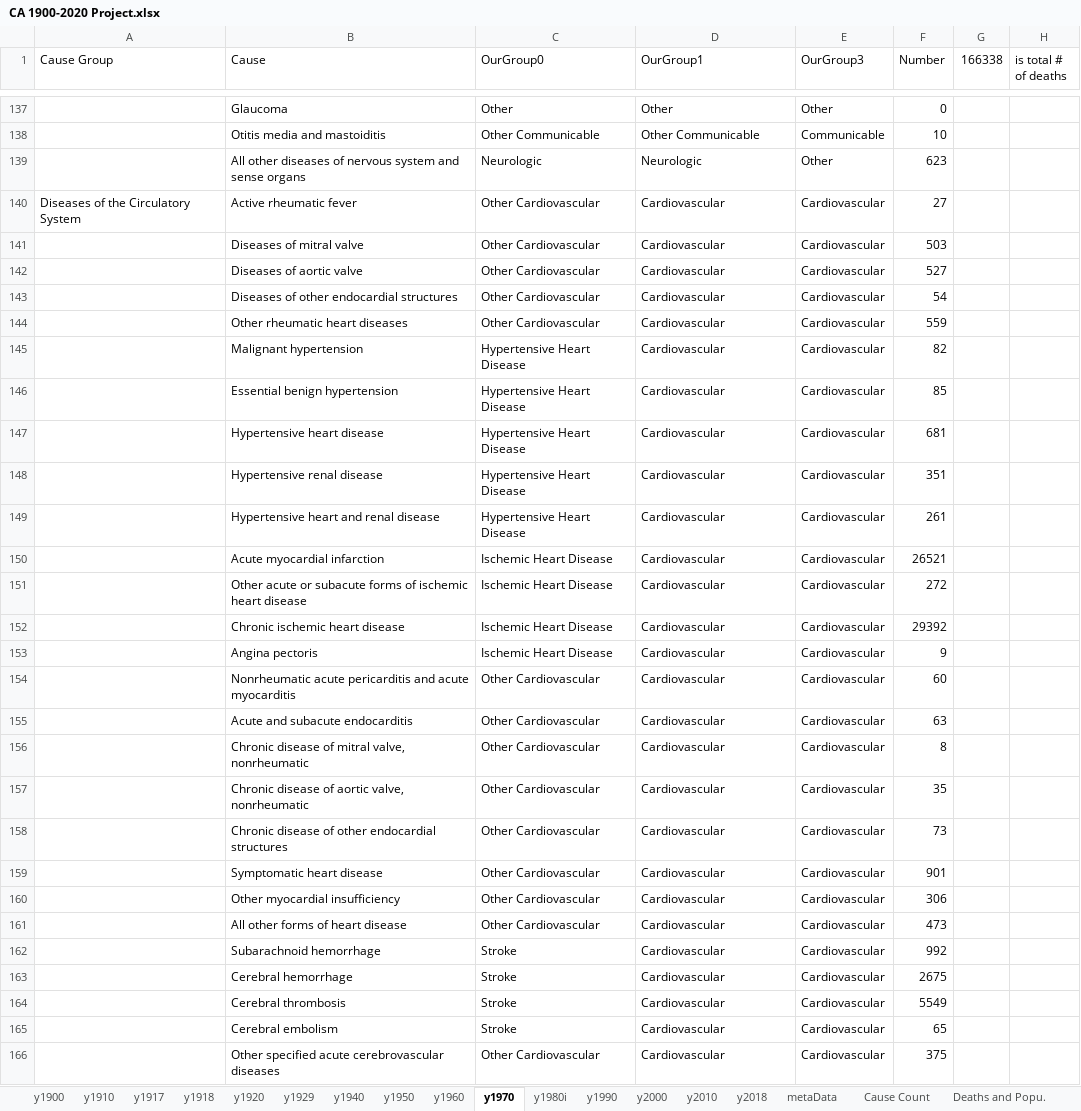
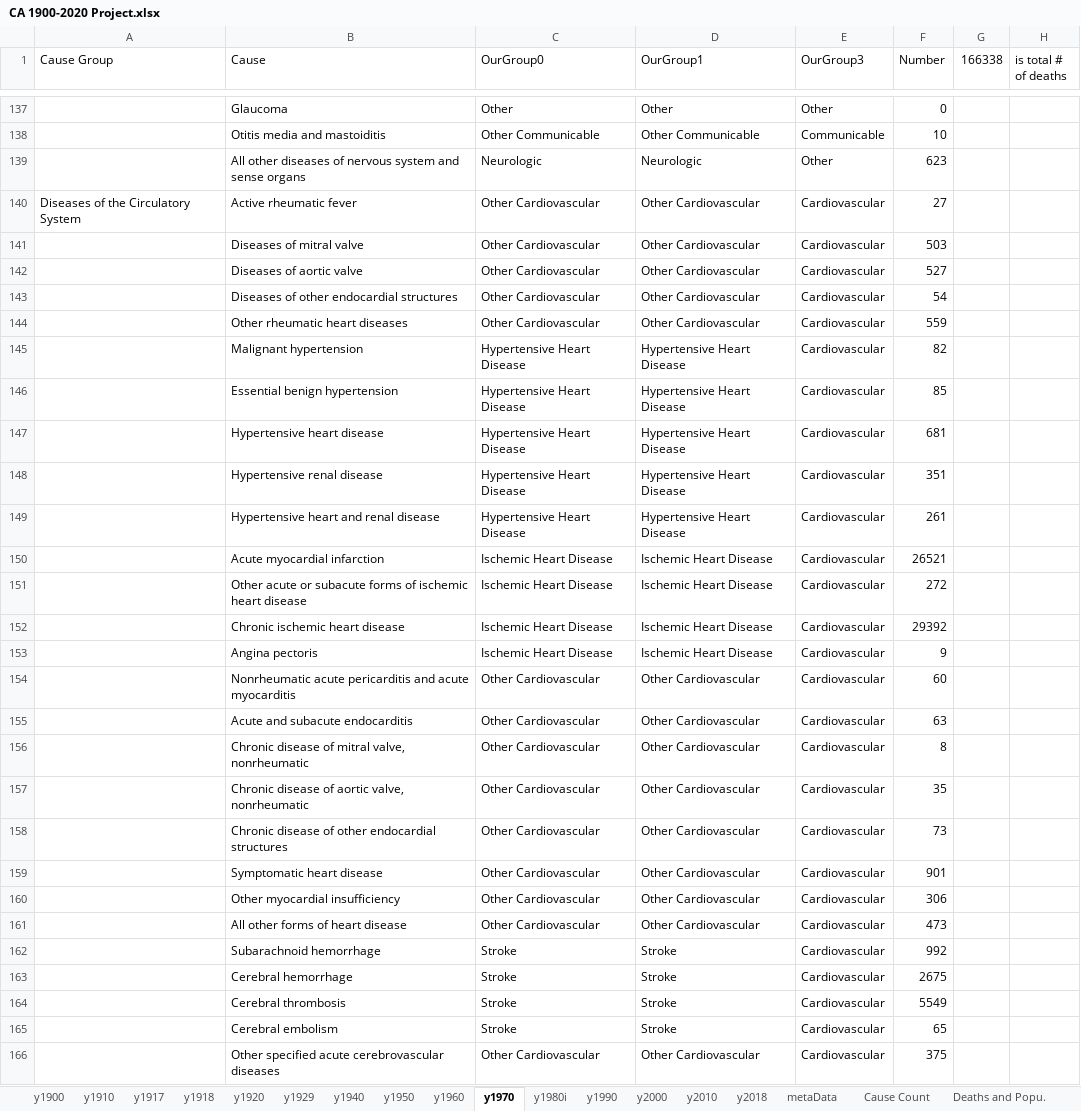
Before and after one commit to mcSamuelDataSci/120_years_of_death, an Excel workbook: CA 1900-2020 Project.xlsx, sheet y1970, drawn as a sheet; only a part is shown, gaps mark what is left out; values as stored, in another font and other column widths than the file's, no cell formats; conditional formats not drawn; the diff covers the shown part only; the diff names each change by its address in the sheet, - before the commit and + after, or states it on an @@ line.

Commit message:
OurGroup0 and 3 were refined, OurGroup1 overhauled to reflect OurGroup0 (with minor adjustments). Wonder data resorted.

```diff
--- a/CA 1900-2020 Project.xlsx (sheet y1970)
+++ b/CA 1900-2020 Project.xlsx (sheet y1970)
-D140:D144 (OurGroup1): Cardiovascular
+D140:D144 (OurGroup1): Other Cardiovascular
-D145:D149 (OurGroup1): Cardiovascular
+D145:D149 (OurGroup1): Hypertensive Heart Disease
-D150:D153 (OurGroup1): Cardiovascular
+D150:D153 (OurGroup1): Ischemic Heart Disease
-D154:D161 (OurGroup1): Cardiovascular
+D154:D161 (OurGroup1): Other Cardiovascular
-D162:D165 (OurGroup1): Cardiovascular
+D162:D165 (OurGroup1): Stroke
-D166 (OurGroup1): Cardiovascular
+D166 (OurGroup1): Other Cardiovascular
```
Also changed, not shown: 73 edited cells elsewhere in this sheet, sheet y2000, sheet y1990, sheet y1960, sheet y1950, sheet y1929, sheet y1910, 7 more sheets, cell formats.
